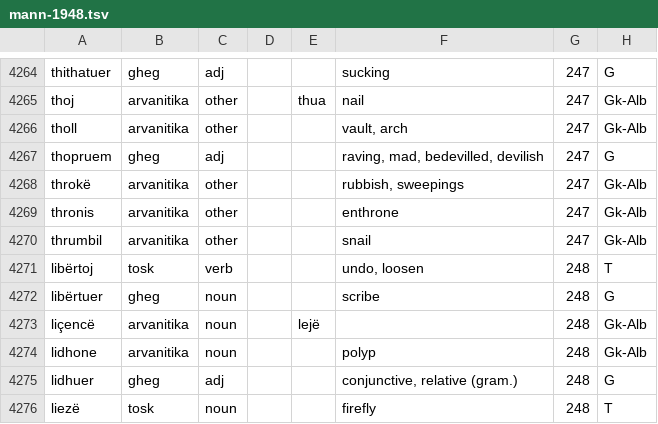
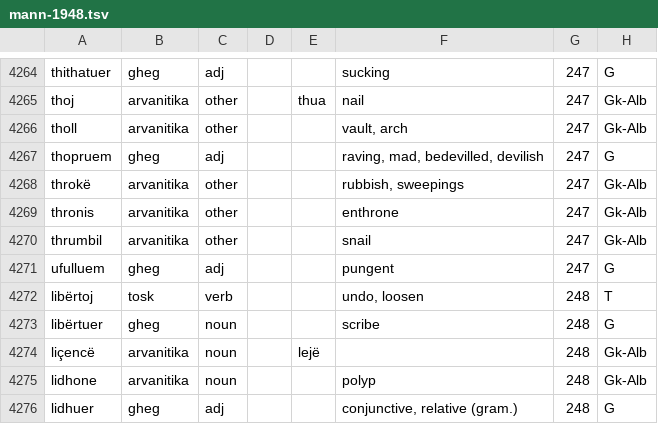
Before and after one commit to EndritRushiti/FjaloriShqip, a TSV file: dialekte/mann-1948.tsv, drawn as a sheet; only a part is shown, gaps mark what is left out; the shorter side is filled out with more unchanged rows; the diff names each change by its address in the sheet, - before the commit and + after, or states it on an @@ line.

```diff
--- a/dialekte/mann-1948.tsv
+++ b/dialekte/mann-1948.tsv
+row 4271: ufulluem | gheg | adj |  |  | pungent | 247 | G
```
Also changed, not shown: 3 other files.
